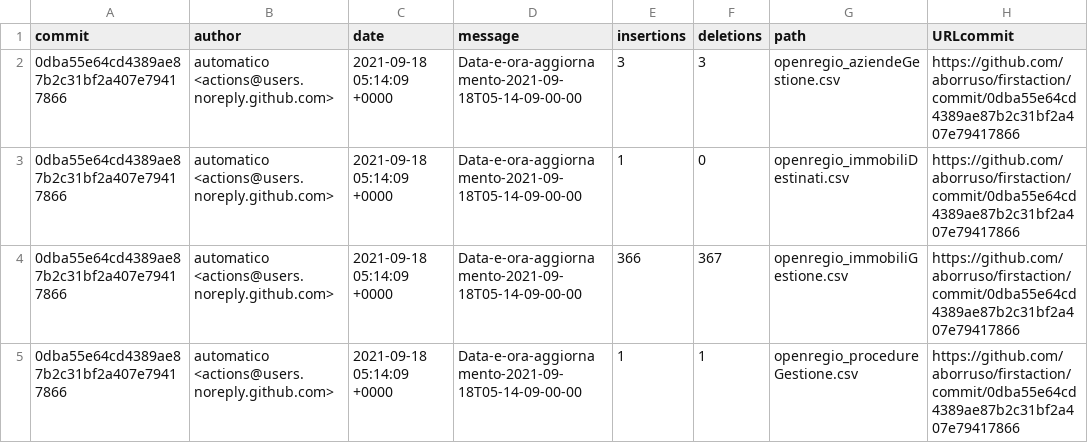
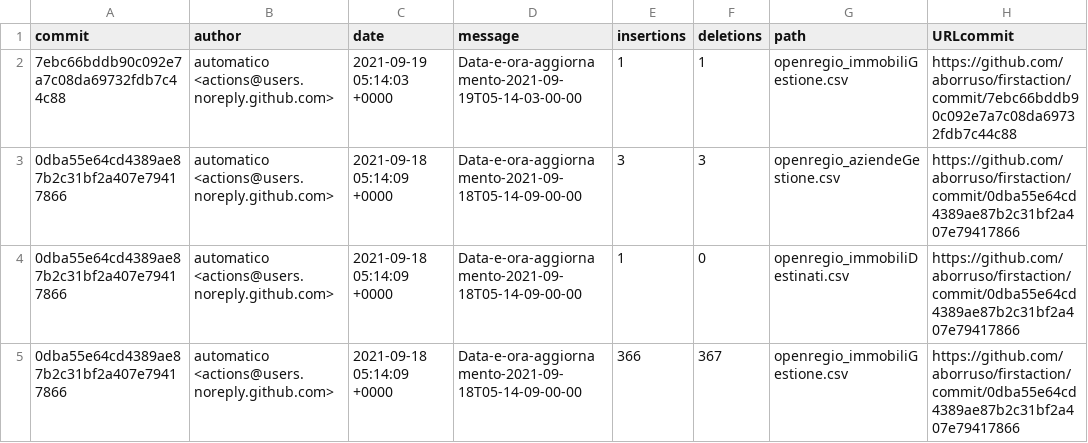
Before and after one commit to aborruso/firstaction, a CSV file: processing/log.csv, drawn as a sheet; only a part is shown; the shorter side is filled out with more unchanged rows; the diff names each change by its address in the sheet, - before the commit and + after, or states it on an @@ line.

```diff
--- a/processing/log.csv
+++ b/processing/log.csv
+row 2: 7ebc66bddb90c092e7a7c08da69732fdb7c44c88 | automatico <actions@users.noreply.github.com> | 2021-09-19 05:14:03 +0000 | Data-e-ora-aggiornamento-2021-09-19T05-14-03-00-00 | 1 | 1 | openregio_immobiliGestione.csv | https://github.com/aborruso/firstaction/commit/7ebc66bddb90c092e7a7c08da69732fdb7c44c88
```
